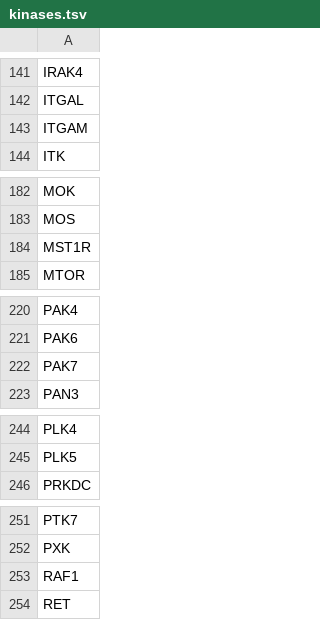
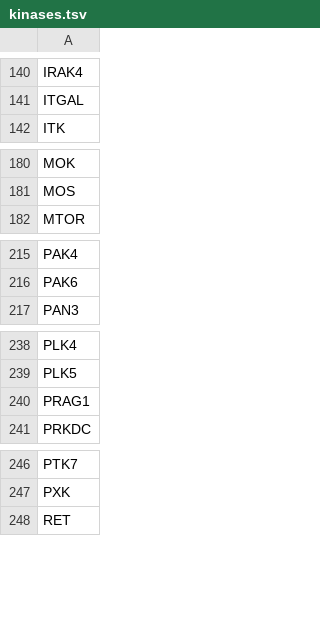
Before and after one commit to macarthur-lab/gene_lists, a TSV file: lists/kinases.tsv, drawn as a sheet; only a part is shown, gaps mark what is left out; the diff covers the shown part only.

```diff
--- a/lists/kinases.tsv
+++ b/lists/kinases.tsv
@@ -142,3 +141,2 @@ IRAK4
 ITGAL
-ITGAM
 ITK
@@ -183,3 +181,2 @@ MOK
 MOS
-MST1R
 MTOR
@@ -221,3 +216,2 @@ PAK4
 PAK6
-PAK7
 PAN3
@@ -245,2 +239,3 @@ PLK4
 PLK5
+PRAG1
 PRKDC
@@ -252,3 +247,2 @@ PTK7
 PXK
-RAF1
 RET
```
Also changed, not shown: 5 added rows and 6 removed rows elsewhere in this file.
